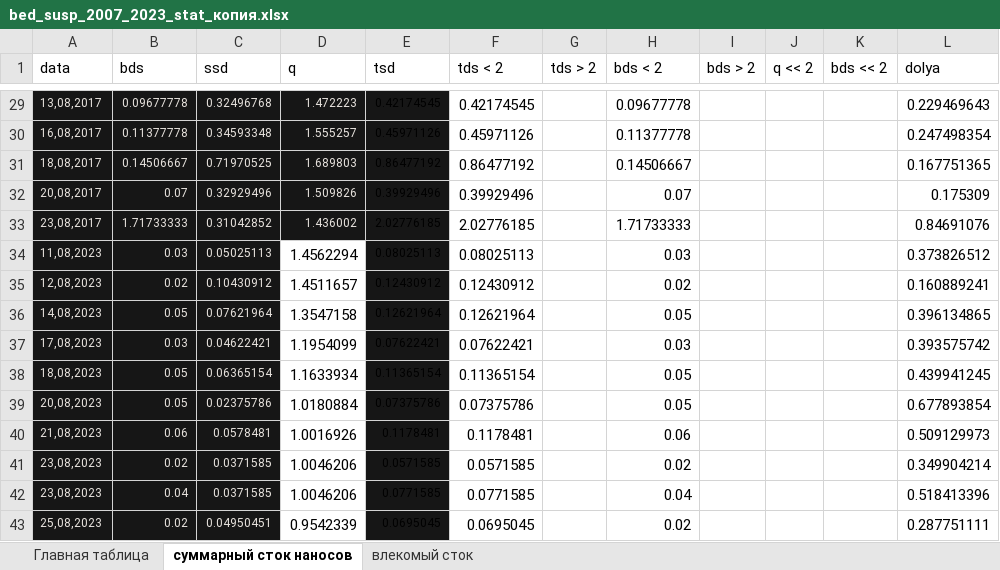
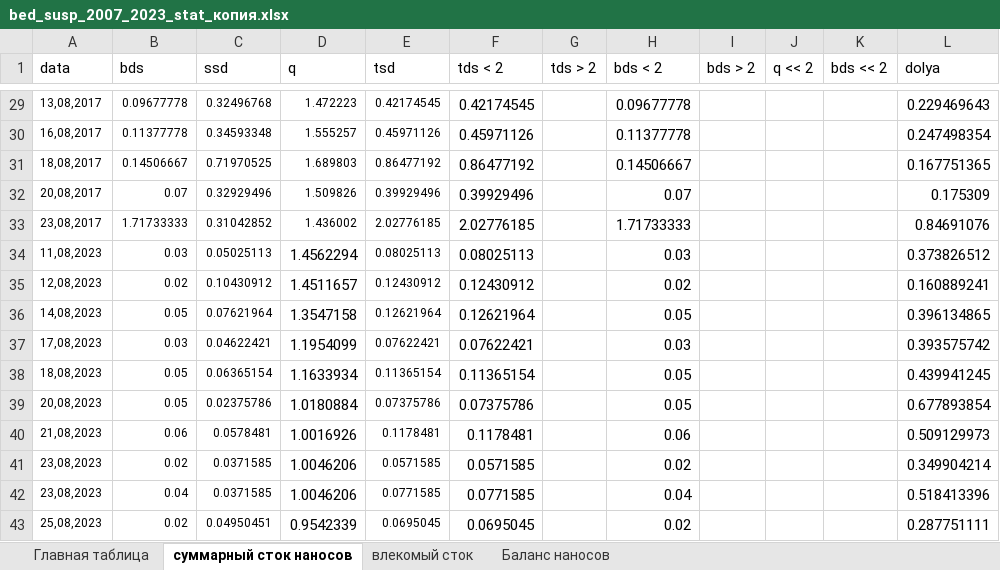
Before and after one commit to I10V/Djankuat2023, an Excel workbook: out/bed_susp_2007_2023_stat_копия.xlsx, sheet суммарный сток наносов, drawn as a sheet; only a part is shown, gaps mark what is left out; values as stored, in another font and other column widths than the file's, no borders; charts and pictures and conditional formats not drawn; the diff covers the shown part only; the diff names each change by its address in the sheet, - before the commit and + after, or states it on an @@ line.

```diff
--- a/out/bed_susp_2007_2023_stat_копия.xlsx (sheet суммарный сток наносов)
+++ b/out/bed_susp_2007_2023_stat_копия.xlsx (sheet суммарный сток наносов)
+sheet tab: Баланс наносов
-A29:E33 fill: #161616
+A29:E33 fill: none
-A29:D33 text colour: #E6E1DC
+A29:D33 text colour: black
@@ A34:C43 fill: #161616 → none, text colour: #E6E1DC → black @@
-E34:E43 fill: #161616
+E34:E43 fill: none
```
Also changed, not shown: cell formats elsewhere in this sheet, sheet влекомый сток, sheet Главная таблица, formulas that keep their value, hidden cells, charts or pictures, out/bed_load.xlsx, out/bed_load_2016.xlsx, 14 other files.
